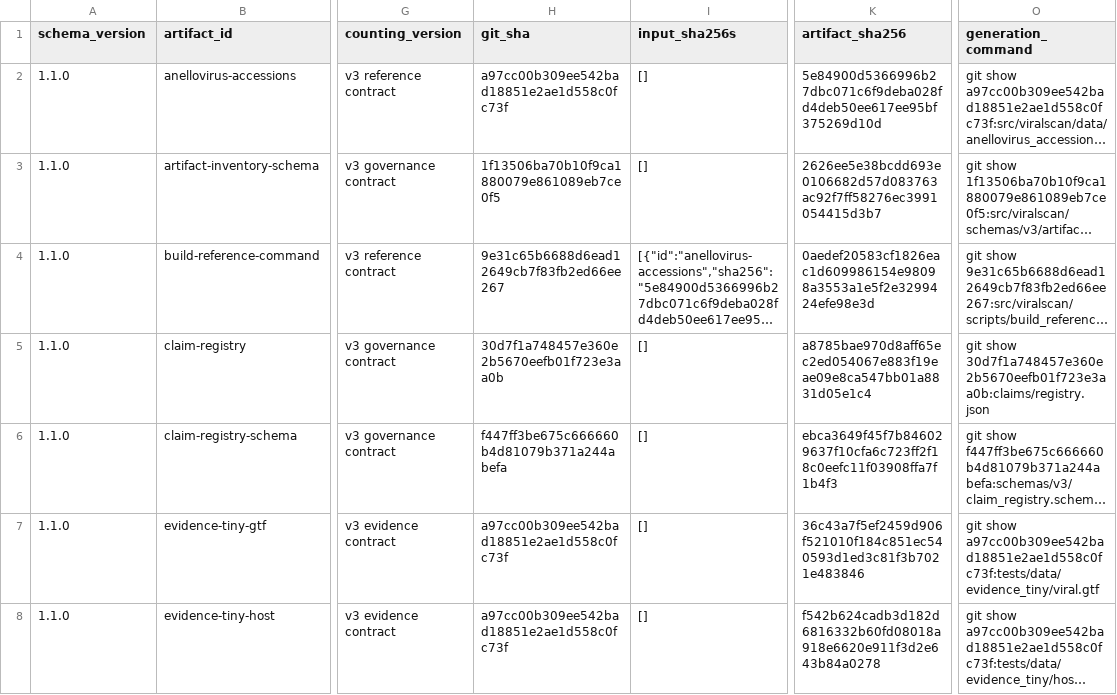
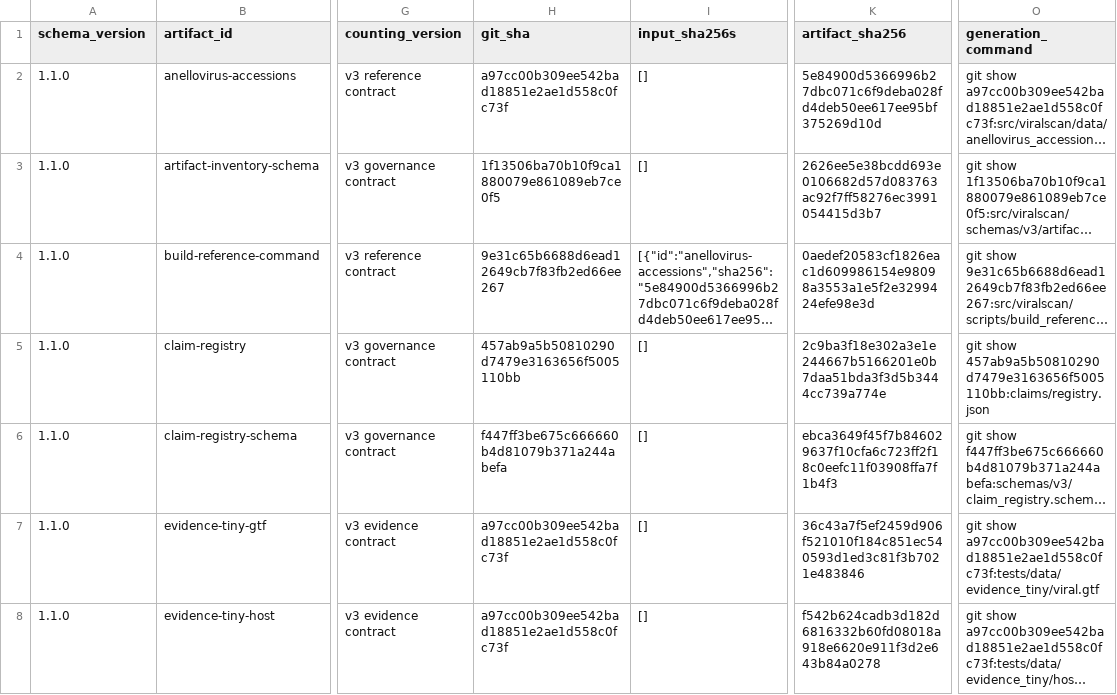
Before and after one commit to mdmanurung/ViralScan-reproducibility, a TSV file: analysis/v3_artifact_inventory.tsv, drawn as a sheet; only a part is shown, gaps mark what is left out; long unchanged cells end in …; the diff names each change by its address in the sheet, - before the commit and + after, or states it on an @@ line.

```diff
--- a/analysis/v3_artifact_inventory.tsv
+++ b/analysis/v3_artifact_inventory.tsv
-H5 (git_sha): 30d7f1a748457e360e2b5670eefb01f723e3aa0b
+H5 (git_sha): 457ab9a5b50810290d7479e3163656f5005110bb
-K5 (artifact_sha256): a8785bae970d8aff65ec2ed054067e883f19eae09e8ca547bb01a8831d05e1c4
+K5 (artifact_sha256): 2c9ba3f18e302a3e1e244667b5166201e0b7daa51bda3f3d5b3444cc739a774e
-O5 (generation_command): git show 30d7f1a748457e360e2b5670eefb01f723e3aa0b:claims/registry.json
+O5 (generation_command): git show 457ab9a5b50810290d7479e3163656f5005110bb:claims/registry.json
```
